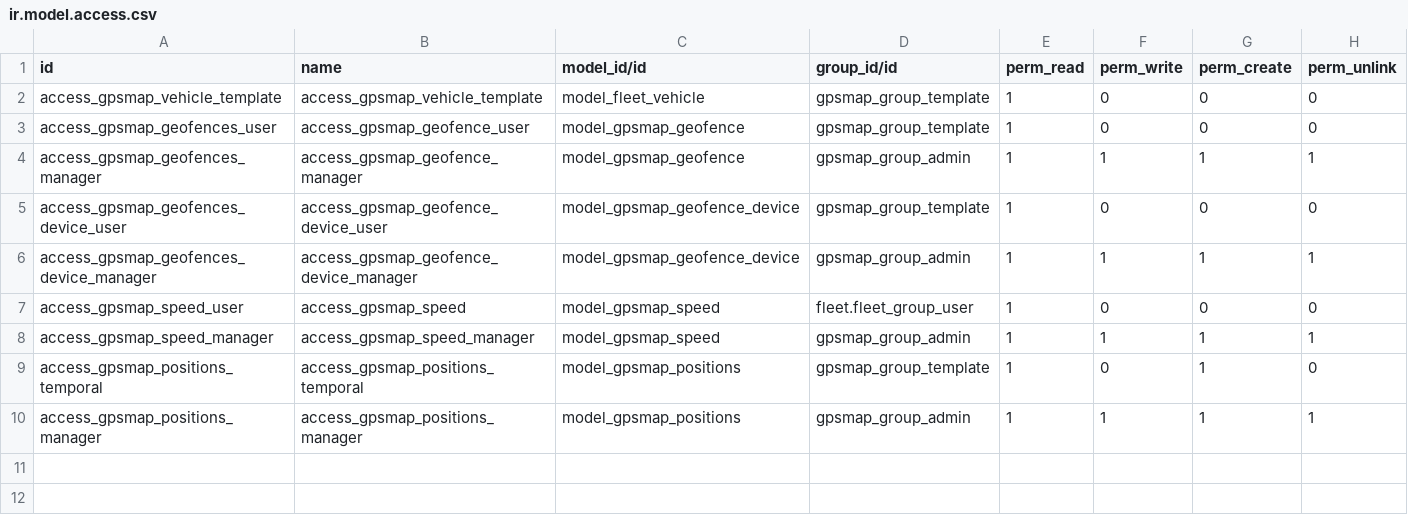
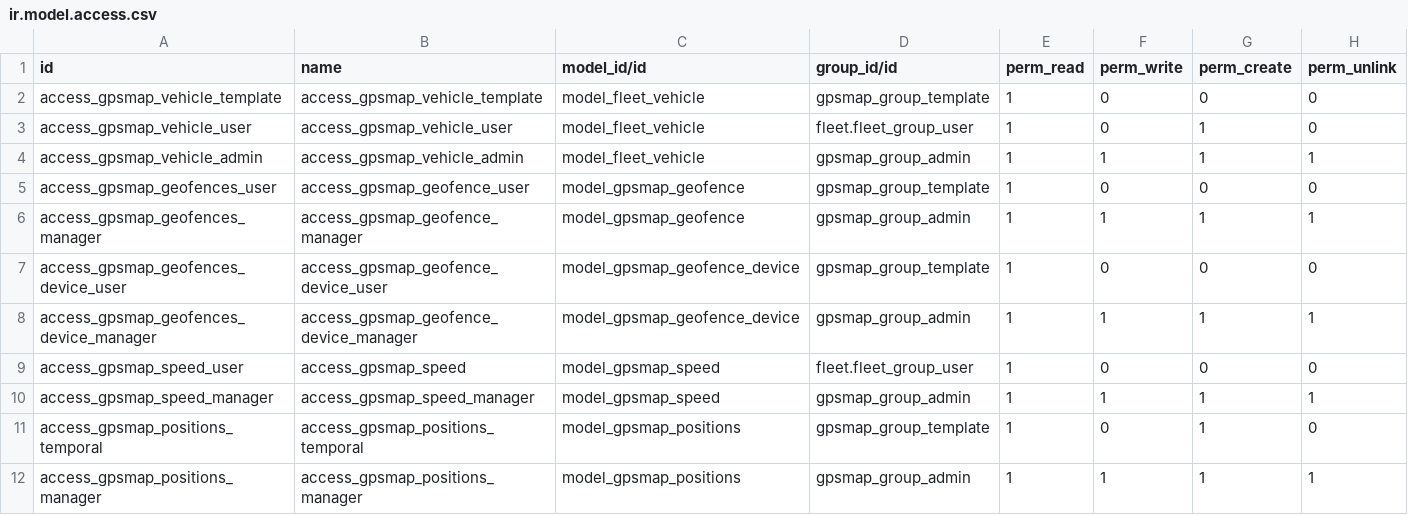
Before and after one commit to eduardovizcaino/gpsmap_solesgps, a CSV file: gpsmap/security/ir.model.access.csv, drawn as a sheet; the diff names each change by its address in the sheet, - before the commit and + after, or states it on an @@ line.

```diff
--- a/gpsmap/security/ir.model.access.csv
+++ b/gpsmap/security/ir.model.access.csv
+row 3: access_gpsmap_vehicle_user | access_gpsmap_vehicle_user | model_fleet_vehicle | fleet.fleet_group_user | 1 | 0 | 1 | 0
+row 4: access_gpsmap_vehicle_admin | access_gpsmap_vehicle_admin | model_fleet_vehicle | gpsmap_group_admin | 1 | 1 | 1 | 1
```
Also changed, not shown: 1 other file.
